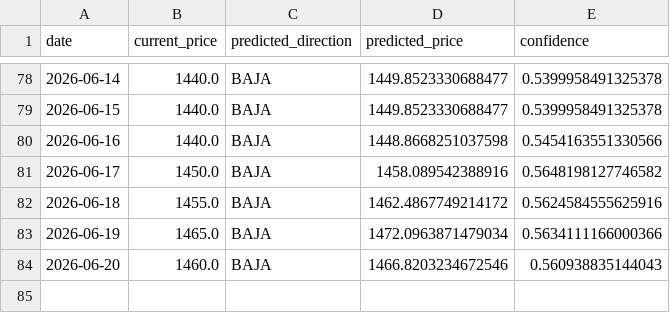
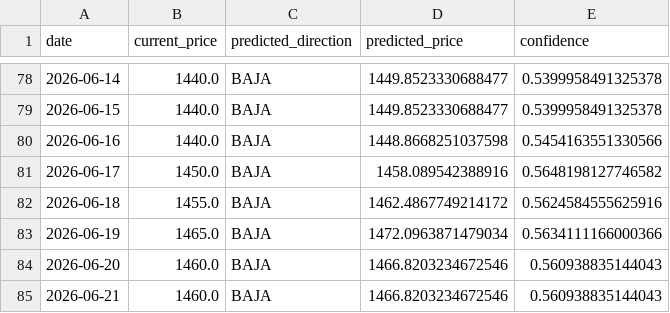
Before and after one commit to Mauroquil-bit/nuevo_dolar_predictor, a CSV file: data/predictions_history.csv, drawn as a sheet; only a part is shown, gaps mark what is left out; the diff names each change by its address in the sheet, - before the commit and + after, or states it on an @@ line.

```diff
--- a/data/predictions_history.csv
+++ b/data/predictions_history.csv
+row 85: 2026-06-21 | 1460.0 | BAJA | 1466.8203234672546 | 0.560938835144043
```
Also changed, not shown: 2 other files.
